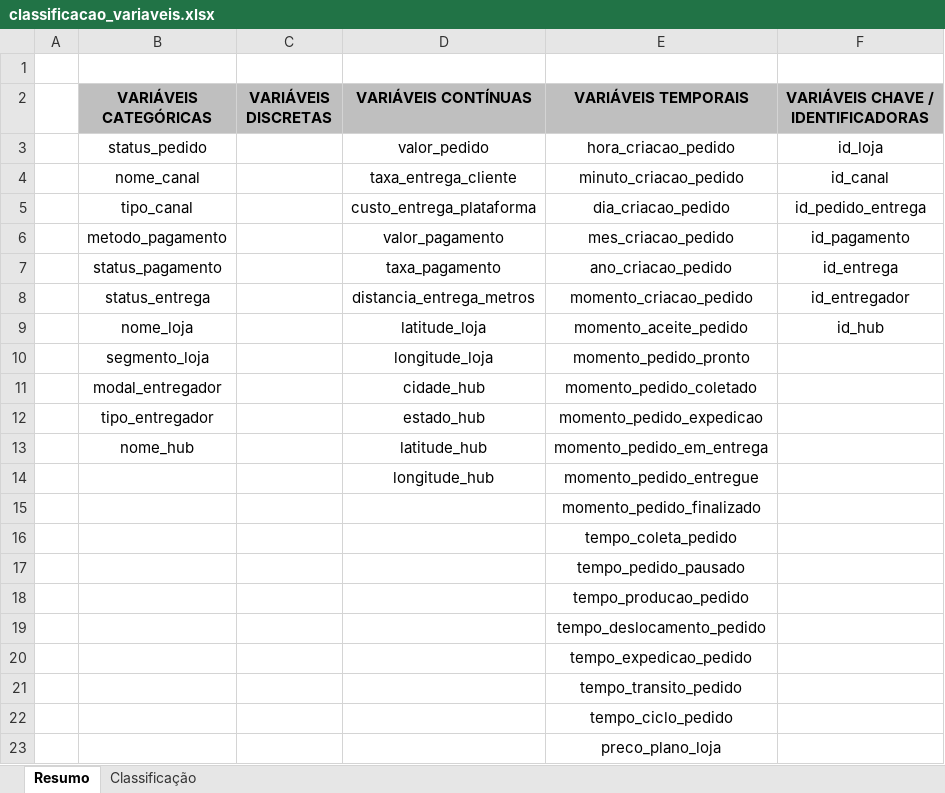
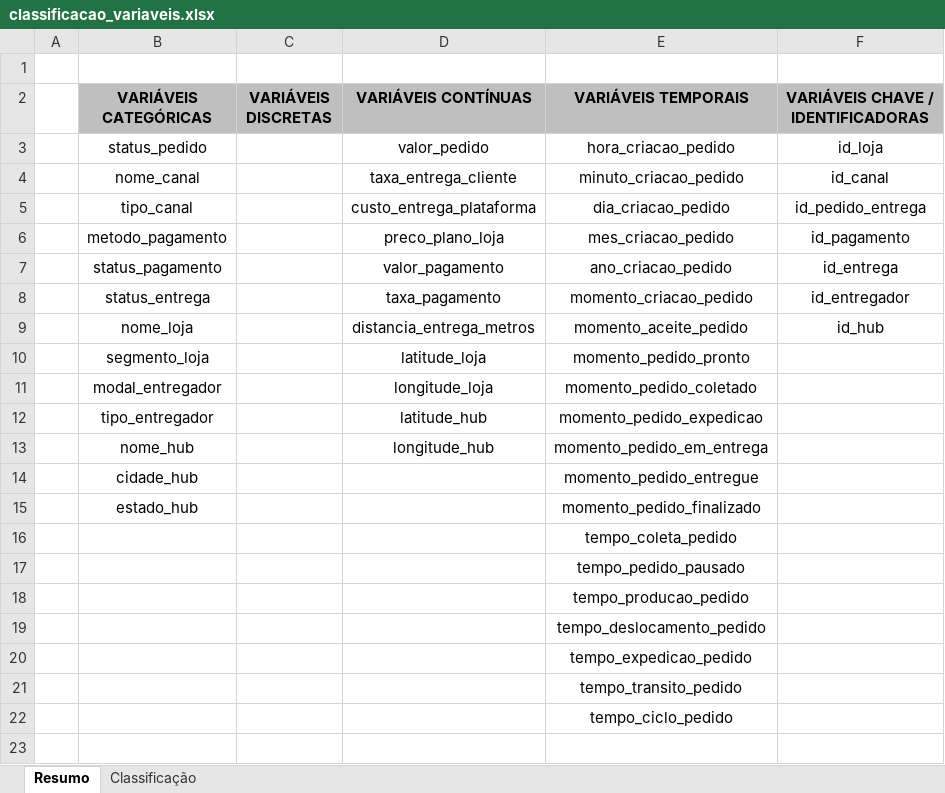
Before and after one commit to leonardovargas10/Modelo_Delivery, an Excel workbook: metadados/classificacao_variaveis.xlsx, sheet Resumo, drawn as a sheet; values as stored, in another font and other column widths than the file's, no borders; removed rows and columns are numbered as before the commit, all else as after; the diff names each change by its address in the sheet, - before the commit and + after, or states it on an @@ line.

```diff
--- a/metadados/classificacao_variaveis.xlsx (sheet Resumo)
+++ b/metadados/classificacao_variaveis.xlsx (sheet Resumo)
-D6 (VARIÁVEIS CONTÍNUAS): valor_pagamento
+D6 (VARIÁVEIS CONTÍNUAS): preco_plano_loja
-D7 (VARIÁVEIS CONTÍNUAS): taxa_pagamento
+D7 (VARIÁVEIS CONTÍNUAS): valor_pagamento
-D8 (VARIÁVEIS CONTÍNUAS): distancia_entrega_metros
+D8 (VARIÁVEIS CONTÍNUAS): taxa_pagamento
-D9 (VARIÁVEIS CONTÍNUAS): latitude_loja
+D9 (VARIÁVEIS CONTÍNUAS): distancia_entrega_metros
-D10 (VARIÁVEIS CONTÍNUAS): longitude_loja
+D10 (VARIÁVEIS CONTÍNUAS): latitude_loja
-D11 (VARIÁVEIS CONTÍNUAS): cidade_hub
+D11 (VARIÁVEIS CONTÍNUAS): longitude_loja
-D12 (VARIÁVEIS CONTÍNUAS): estado_hub
+D12 (VARIÁVEIS CONTÍNUAS): latitude_hub
-D13 (VARIÁVEIS CONTÍNUAS): latitude_hub
+D13 (VARIÁVEIS CONTÍNUAS): longitude_hub
-row 14:  |  |  | longitude_hub | momento_pedido_entregue
-row 15:  |  |  |  | momento_pedido_finalizado
+row 14:  | cidade_hub |  |  | momento_pedido_entregue
+row 15:  | estado_hub |  |  | momento_pedido_finalizado
-row 23:  |  |  |  | preco_plano_loja
```
Also changed, not shown: 1 other file.
